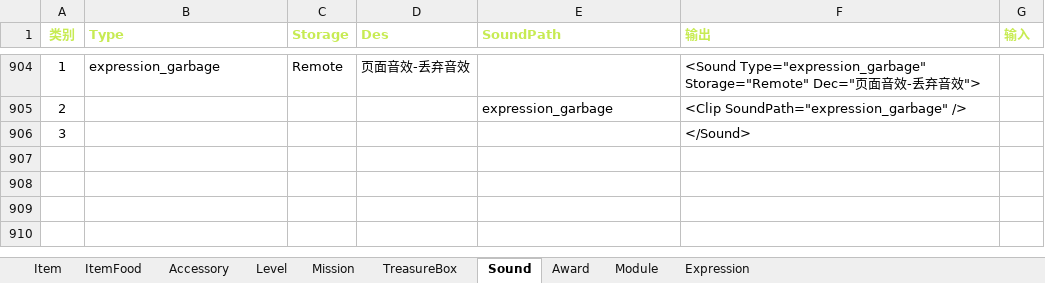
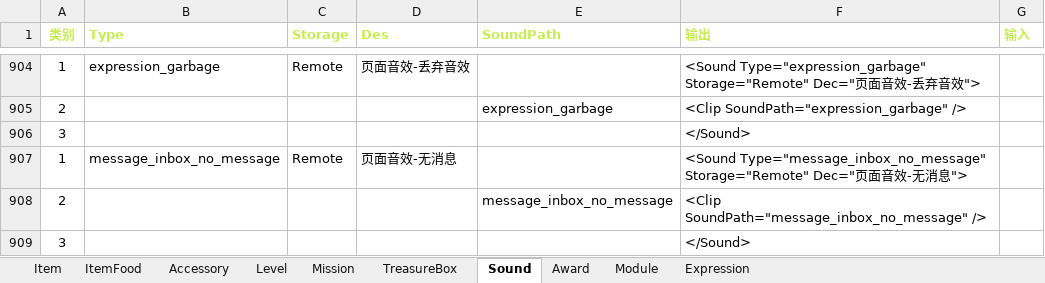
Before and after one commit to EarlyAnt/HankConfig, an Excel workbook: ConfigBuilder.xlsx, sheet Sound, drawn as a sheet; only a part is shown, gaps mark what is left out; values as stored, in another font and other column widths than the file's, no borders; conditional formats not drawn; the diff names each change by its address in the sheet, - before the commit and + after, or states it on an @@ line.

Commit message:
1.SoundConfig.xml配置文件，增加消息收件箱，没有消息时的提示音的配置。

```diff
--- a/ConfigBuilder.xlsx (sheet Sound)
+++ b/ConfigBuilder.xlsx (sheet Sound)
+row 907: 1 | message_inbox_no_message | Remote | 页面音效-无消息 |  | <Sound Type="message_inbox_no_message" Storage="Remote" Dec="页面音效-无消息">
+row 908: 2 |  |  |  | message_inbox_no_message | <Clip SoundPath="message_inbox_no_message" />
+row 909: 3 |  |  |  |  | </Sound>
```
Also changed, not shown: 1 other file.
